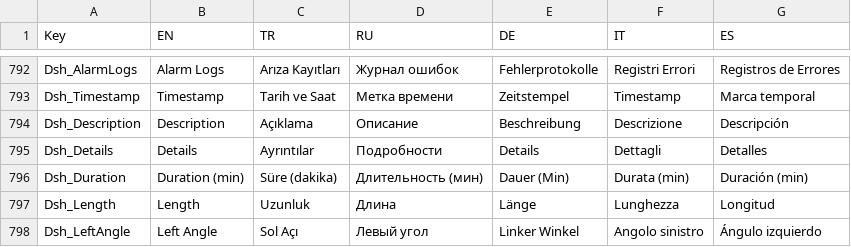
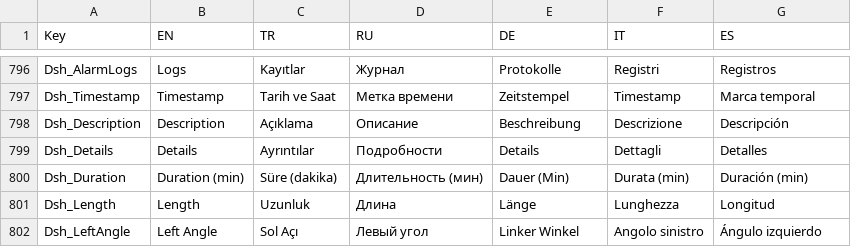
Before and after one commit to Sereftasan/HMI, a CSV file: KabanHMI/CommonTranslations.csv, drawn as a sheet; only a part is shown, gaps mark what is left out; addresses are those after the commit; the diff covers the shown part only; the diff names each change by its address in the sheet, - before the commit and + after, or states it on an @@ line.

```diff
--- a/KabanHMI/CommonTranslations.csv
+++ b/KabanHMI/CommonTranslations.csv
-B796 (EN): Alarm Logs
+B796 (EN): Logs
-C796 (TR): Arıza Kayıtları
+C796 (TR): Kayıtlar
-D796 (RU): Журнал ошибок
+D796 (RU): Журнал
-E796 (DE): Fehlerprotokolle
+E796 (DE): Protokolle
-F796 (IT): Registri Errori
+F796 (IT): Registri
-G796 (ES): Registros de Errores
+G796 (ES): Registros
```
Also changed, not shown: 4 added rows, 7 removed rows and 48 edited cells elsewhere in this file, 17 other files.
